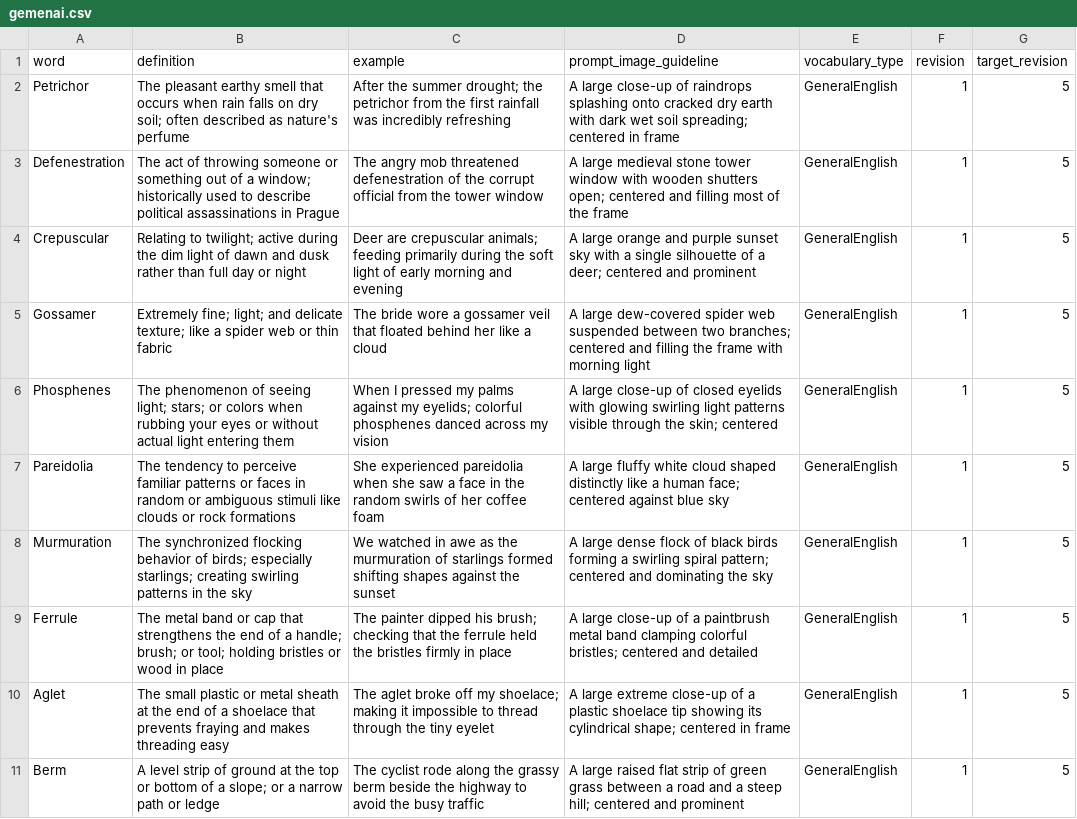
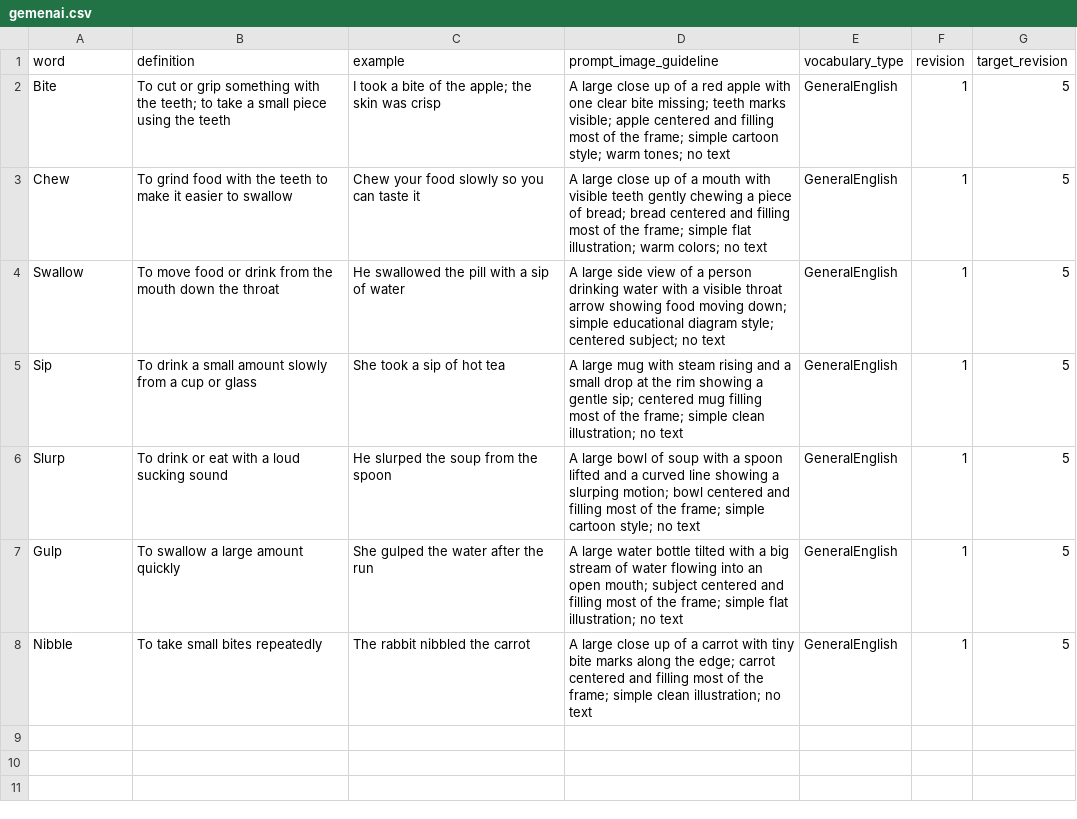
Before and after one commit to kernelv5/vocabulary-reels-generator, a CSV file: csv_input/gemenai.csv, drawn as a sheet.

Commit message:
Update gemenai CSV with eating verbs

```diff
--- a/csv_input/gemenai.csv
+++ b/csv_input/gemenai.csv
@@ -1,11 +1,8 @@
 word,definition,example,prompt_image_guideline,vocabulary_type,revision,target_revision
-Petrichor,"The pleasant earthy smell that occurs when rain falls on dry soil; often described as nature's perfume","After the summer drought; the petrichor from the first rainfall was incredibly refreshing","A large close-up of raindrops splashing onto cracked dry earth with dark wet soil spreading; centered in frame",GeneralEnglish,1,5
-Defenestration,"The act of throwing someone or something out of a window; historically used to describe political assassinations in Prague","The angry mob threatened defenestration of the corrupt official from the tower window","A large medieval stone tower window with wooden shutters open; centered and filling most of the frame",GeneralEnglish,1,5
-Crepuscular,"Relating to twilight; active during the dim light of dawn and dusk rather than full day or night","Deer are crepuscular animals; feeding primarily during the soft light of early morning and evening","A large orange and purple sunset sky with a single silhouette of a deer; centered and prominent",GeneralEnglish,1,5
-Gossamer,"Extremely fine; light; and delicate texture; like a spider web or thin fabric","The bride wore a gossamer veil that floated behind her like a cloud","A large dew-covered spider web suspended between two branches; centered and filling the frame with morning light",GeneralEnglish,1,5
-Phosphenes,"The phenomenon of seeing light; stars; or colors when rubbing your eyes or without actual light entering them","When I pressed my palms against my eyelids; colorful phosphenes danced across my vision","A large close-up of closed eyelids with glowing swirling light patterns visible through the skin; centered",GeneralEnglish,1,5
-Pareidolia,"The tendency to perceive familiar patterns or faces in random or ambiguous stimuli like clouds or rock formations","She experienced pareidolia when she saw a face in the random swirls of her coffee foam","A large fluffy white cloud shaped distinctly like a human face; centered against blue sky",GeneralEnglish,1,5
-Murmuration,"The synchronized flocking behavior of birds; especially starlings; creating swirling patterns in the sky","We watched in awe as the murmuration of starlings formed shifting shapes against the sunset","A large dense flock of black birds forming a swirling spiral pattern; centered and dominating the sky",GeneralEnglish,1,5
-Ferrule,"The metal band or cap that strengthens the end of a handle; brush; or tool; holding bristles or wood in place","The painter dipped his brush; checking that the ferrule held the bristles firmly in place","A large close-up of a paintbrush metal band clamping colorful bristles; centered and detailed",GeneralEnglish,1,5
-Aglet,"The small plastic or metal sheath at the end of a shoelace that prevents fraying and makes threading easy","The aglet broke off my shoelace; making it impossible to thread through the tiny eyelet","A large extreme close-up of a plastic shoelace tip showing its cylindrical shape; centered in frame",GeneralEnglish,1,5
-Berm,"A level strip of ground at the top or bottom of a slope; or a narrow path or ledge","The cyclist rode along the grassy berm beside the highway to avoid the busy traffic","A large raised flat strip of green grass between a road and a steep hill; centered and prominent",GeneralEnglish,1,5
+Bite,To cut or grip something with the teeth; to take a small piece using the teeth,I took a bite of the apple; the skin was crisp,A large close up of a red apple with one clear bite missing; teeth marks visible; apple centered and filling most of the frame; simple cartoon style; warm tones; no text,GeneralEnglish,1,5
+Chew,To grind food with the teeth to make it easier to swallow,Chew your food slowly so you can taste it,A large close up of a mouth with visible teeth gently chewing a piece of bread; bread centered and filling most of the frame; simple flat illustration; warm colors; no text,GeneralEnglish,1,5
+Swallow,To move food or drink from the mouth down the throat,He swallowed the pill with a sip of water,A large side view of a person drinking water with a visible throat arrow showing food moving down; simple educational diagram style; centered subject; no text,GeneralEnglish,1,5
+Sip,To drink a small amount slowly from a cup or glass,She took a sip of hot tea,A large mug with steam rising and a small drop at the rim showing a gentle sip; centered mug filling most of the frame; simple clean illustration; no text,GeneralEnglish,1,5
+Slurp,To drink or eat with a loud sucking sound,He slurped the soup from the spoon,A large bowl of soup with a spoon lifted and a curved line showing a slurping motion; bowl centered and filling most of the frame; simple cartoon style; no text,GeneralEnglish,1,5
+Gulp,To swallow a large amount quickly,She gulped the water after the run,A large water bottle tilted with a big stream of water flowing into an open mouth; subject centered and filling most of the frame; simple flat illustration; no text,GeneralEnglish,1,5
+Nibble,To take small bites repeatedly,The rabbit nibbled the carrot,A large close up of a carrot with tiny bite marks along the edge; carrot centered and filling most of the frame; simple clean illustration; no text,GeneralEnglish,1,5
```
